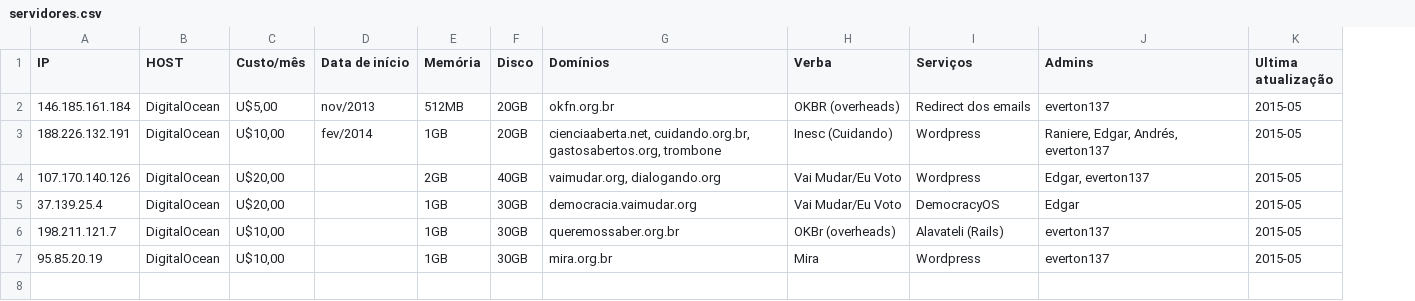
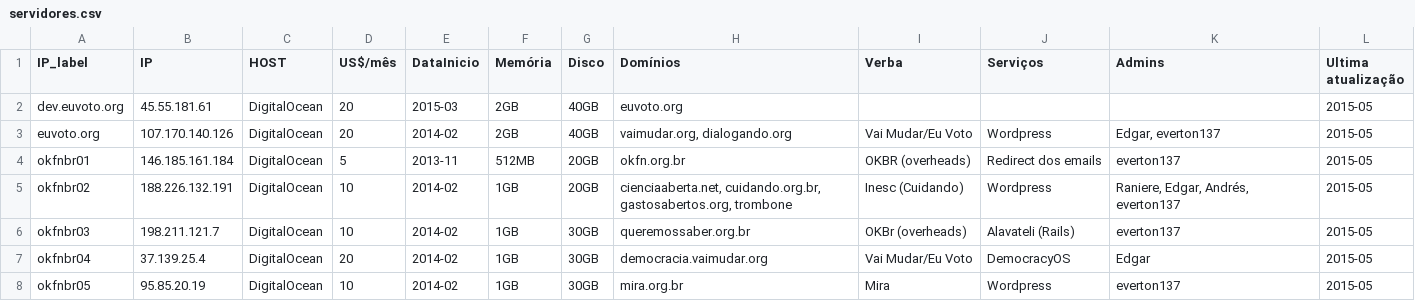
Before and after one commit to okfn-brasil/oficial-backups, a CSV file: data/servidores.csv, drawn as a sheet; removed rows and columns are numbered as before the commit, all else as after; the diff names each change by its address in the sheet, - before the commit and + after, or states it on an @@ line.

Commit message:
ainda dados de 2015

```diff
--- a/data/servidores.csv
+++ b/data/servidores.csv
+column A (IP_label), rows 4-5: okfnbr01 | okfnbr02; rows 7-8: okfnbr04 | okfnbr05
-column C (Custo/mês), rows 2-3: U$5,00 | U$10,00; row 5: U$20,00; row 7: U$10,00
-column D (Data de início), rows 2-3: nov/2013 | fev/2014
+column D (US$/mês), rows 4-5: 5 | 10; rows 7-8: 20 | 10
+column E (DataInicio), rows 4-5: 2013-11 | 2014-02; rows 7-8: 2014-02 | 2014-02
+row 2: dev.euvoto.org | 45.55.181.61 | DigitalOcean | 20 | 2015-03 | 2GB | 40GB | euvoto.org |  |  |  | 2015-05
@@ row 4 moved to row 3: euvoto.org @@
```
